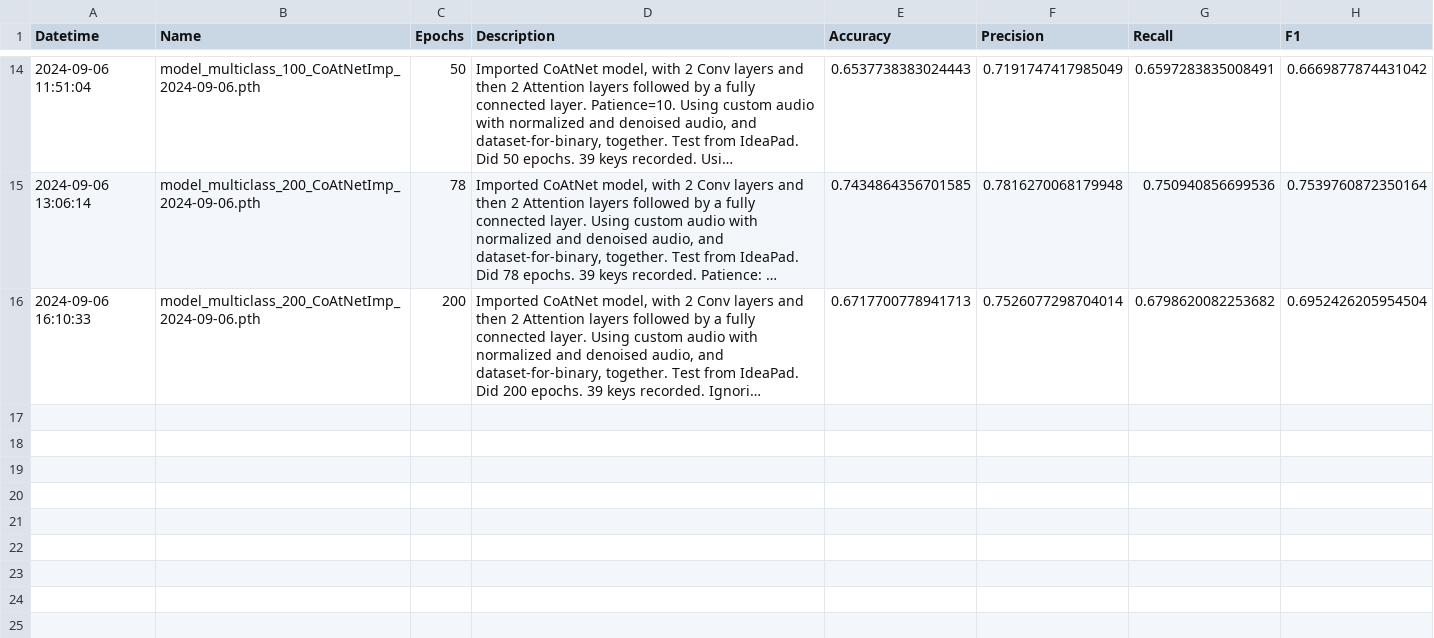
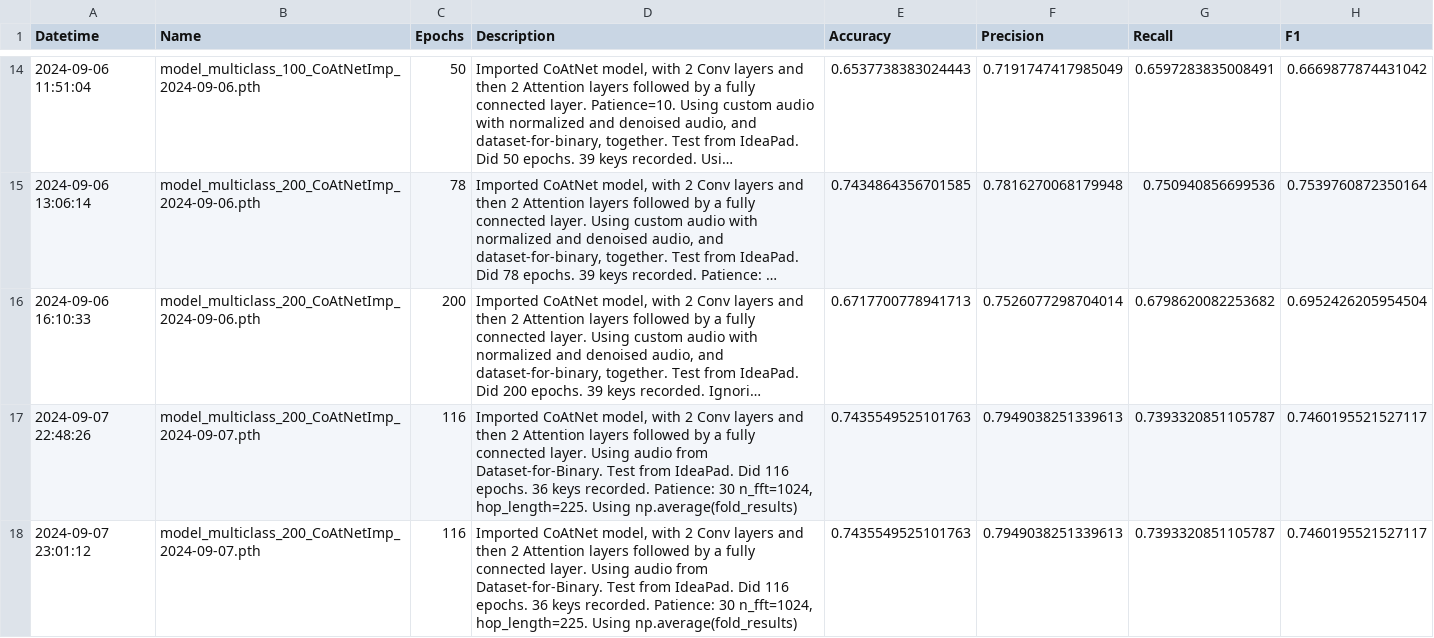
Before and after one commit to blondiedies/Binary-class, a CSV file: model_comparison.csv, drawn as a sheet; only a part is shown, gaps mark what is left out; long unchanged cells end in …; the diff names each change by its address in the sheet, - before the commit and + after, or states it on an @@ line.

```diff
--- a/model_comparison.csv
+++ b/model_comparison.csv
+row 17: 2024-09-07 22:48:26 | model_multiclass_200_CoAtNetImp_2024-09-07.pth | 116 | Imported CoAtNet model, with 2 Conv layers and then 2 Attention layers followed by a fully connected layer. Using audio from Dataset-for-Binary. Test from IdeaPad. Did 116 epochs. 36 keys recorded. Patience: 30 n_fft=1024, hop_length=225. Using np.average(fold_results) | 0.7435549525101763 | 0.7949038251339613 | 0.7393320851105787 | 0.7460195521527117
+row 18: 2024-09-07 23:01:12 | model_multiclass_200_CoAtNetImp_2024-09-07.pth | 116 | Imported CoAtNet model, with 2 Conv layers and then 2 Attention layers followed by a fully connected layer. Using audio from Dataset-for-Binary. Test from IdeaPad. Did 116 epochs. 36 keys recorded. Patience: 30 n_fft=1024, hop_length=225. Using np.average(fold_results) | 0.7435549525101763 | 0.7949038251339613 | 0.7393320851105787 | 0.7460195521527117
```
Also changed, not shown: ClassificationCNN/model_comparison.csv, 3 other files.
